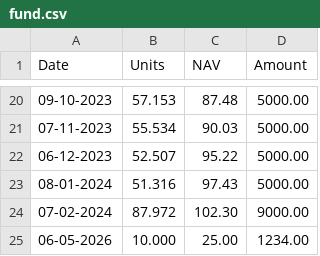
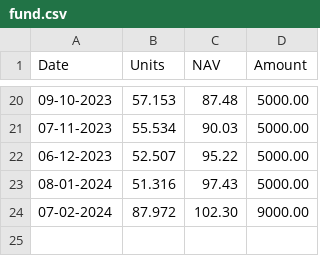
Before and after one commit to sumansourabhcsc/investment, a CSV file: mutualfund/axis_small_cap_fund/fund.csv, drawn as a sheet; only a part is shown, gaps mark what is left out.

Commit message:
Update fund.csv

```diff
--- a/mutualfund/axis_small_cap_fund/fund.csv
+++ b/mutualfund/axis_small_cap_fund/fund.csv
@@ -24,2 +24 @@ Date,Units,NAV,Amount
 07-02-2024,87.972,102.30,9000.00
-06-05-2026,10.000,25.00,1234.00
```
